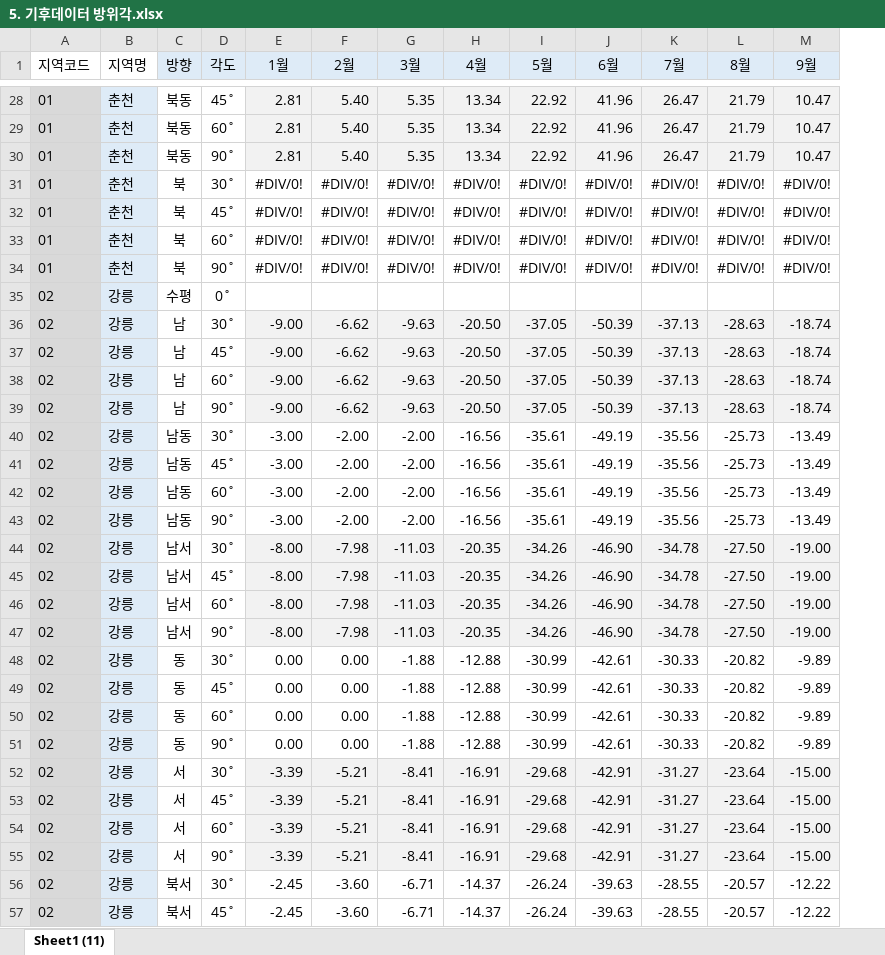
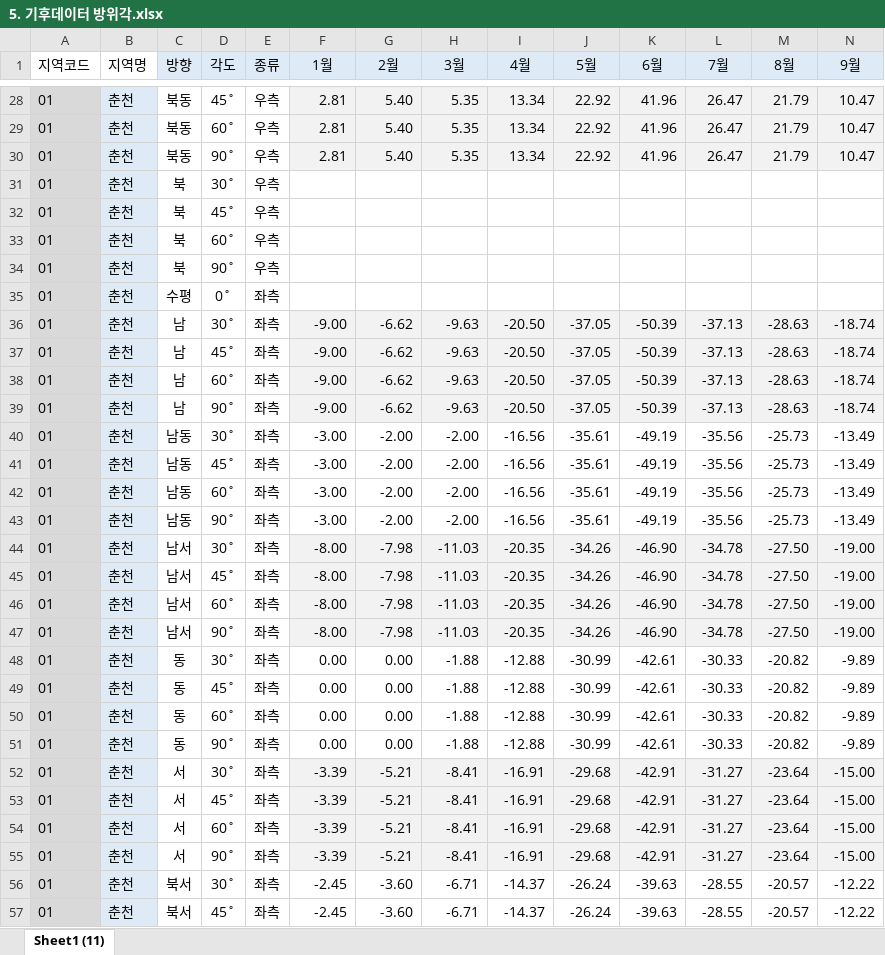
Before and after one commit to korat1221/Remodeling_SW, an Excel workbook: 기초데이터/원본/기후데이터/5. 기후데이터 방위각.xlsx, sheet Sheet1 (11), drawn as a sheet; only a part is shown, gaps mark what is left out; values as stored, in another font and other column widths than the file's, no borders; removed rows and columns are numbered as before the commit, all else as after; rows hold the shown columns only; the diff covers the shown part only; the diff names each change by its address in the sheet, - before the commit and + after, or states it on an @@ line.

```diff
--- a/기초데이터/원본/기후데이터/5. 기후데이터 방위각.xlsx (sheet Sheet1 (11))
+++ b/기초데이터/원본/기후데이터/5. 기후데이터 방위각.xlsx (sheet Sheet1 (11))
+column E (종류), rows 28-30: all 우측; rows 36-57: all 좌측
-row 31: 01 | 춘천 | 북 | 30˚ | #DIV/0! | #DIV/0! | #DIV/0! | #DIV/0! | #DIV/0! | #DIV/0! | #DIV/0! | #DIV/0! | #DIV/0!
-row 32: 01 | 춘천 | 북 | 45˚ | #DIV/0! | #DIV/0! | #DIV/0! | #DIV/0! | #DIV/0! | #DIV/0! | #DIV/0! | #DIV/0! | #DIV/0!
-row 33: 01 | 춘천 | 북 | 60˚ | #DIV/0! | #DIV/0! | #DIV/0! | #DIV/0! | #DIV/0! | #DIV/0! | #DIV/0! | #DIV/0! | #DIV/0!
-row 34: 01 | 춘천 | 북 | 90˚ | #DIV/0! | #DIV/0! | #DIV/0! | #DIV/0! | #DIV/0! | #DIV/0! | #DIV/0! | #DIV/0! | #DIV/0!
-row 35: 02 | 강릉 | 수평 | 0˚
+row 31: 01 | 춘천 | 북 | 30˚ | 우측
+row 32: 01 | 춘천 | 북 | 45˚ | 우측
+row 33: 01 | 춘천 | 북 | 60˚ | 우측
+row 34: 01 | 춘천 | 북 | 90˚ | 우측
+row 35: 01 | 춘천 | 수평 | 0˚ | 좌측
-A36:A57 (지역코드): 02
+A36:A57 (지역코드): 01
-B36:B57 (지역명): 강릉
+B36:B57 (지역명): 춘천
```
Also changed, not shown: 20 edited cells elsewhere in this sheet, 42 other files.
